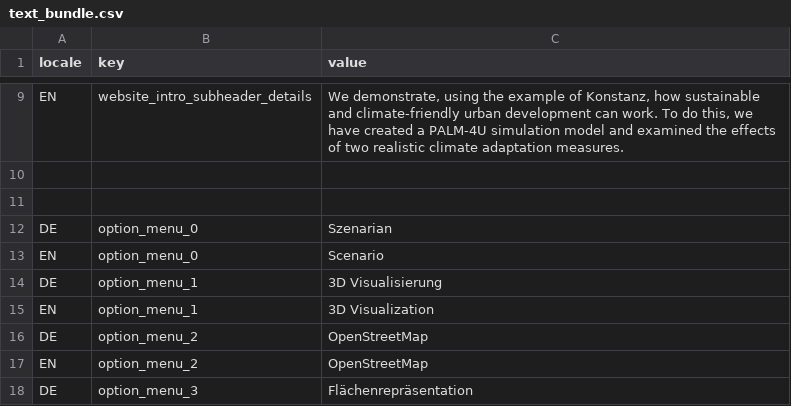
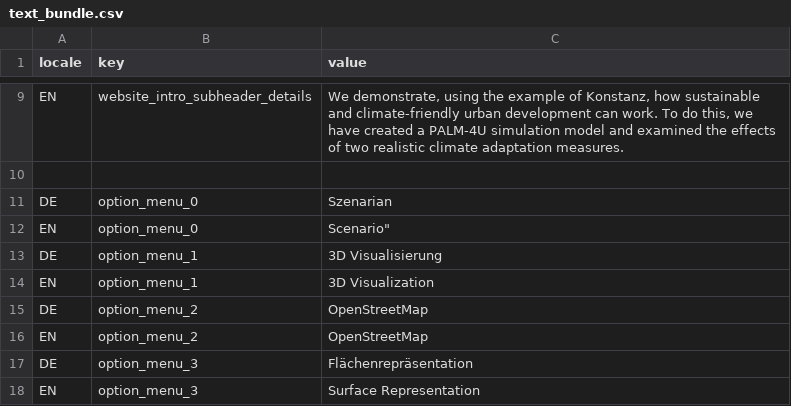
Before and after one commit to shailesh-stha/web_streamlit_palm_de, a CSV file: i18n/text_bundle.csv, drawn as a sheet; only a part is shown, gaps mark what is left out; the shorter side is filled out with more unchanged rows; the diff covers the shown part only.

```diff
--- a/i18n/text_bundle.csv
+++ b/i18n/text_bundle.csv
@@ -10,2 +10 @@ EN,website_intro_subheader_details,"We demonstrate, using the example of Konstan
 
-
@@ -13 +12 @@ DE,option_menu_0,"Szenarian"
-EN,option_menu_0,"Scenario"
+EN,option_menu_0,Scenario"
```
Also changed, not shown: 29 added rows and 2 removed rows elsewhere in this file, 14 other files.
